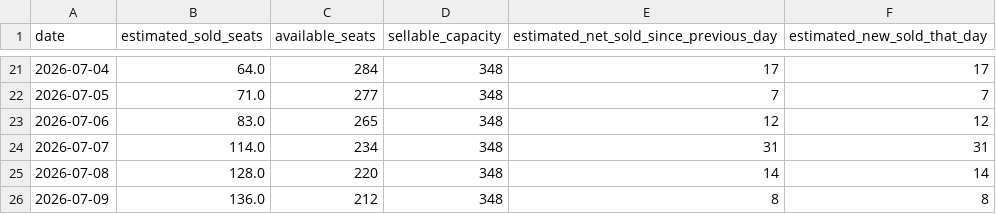
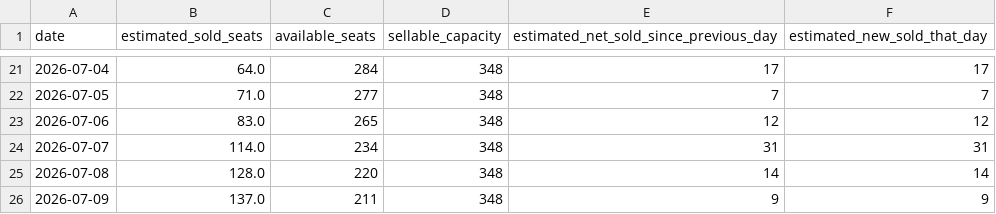
Before and after one commit to jitseleeftink-lab/wilmink-ticket-dashboard, a CSV file: data/wilmink_daily_sales_estimate.csv, drawn as a sheet; only a part is shown, gaps mark what is left out.

```diff
--- a/data/wilmink_daily_sales_estimate.csv
+++ b/data/wilmink_daily_sales_estimate.csv
@@ -25,2 +25,2 @@ date,estimated_sold_seats,available_seats,sellable_capacity,estimated_net_sold_s
 2026-07-08,128.0,220,348,14,14
-2026-07-09,136.0,212,348,8,8
+2026-07-09,137.0,211,348,9,9
```
Also changed, not shown: data/wilmink_all_plot_points.csv, data/wilmink_seat_counts.csv, 3 other files.
